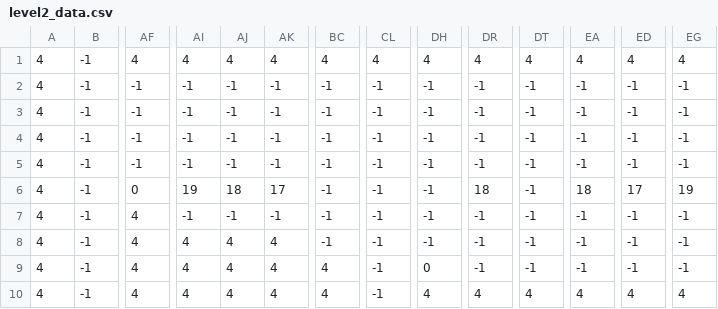
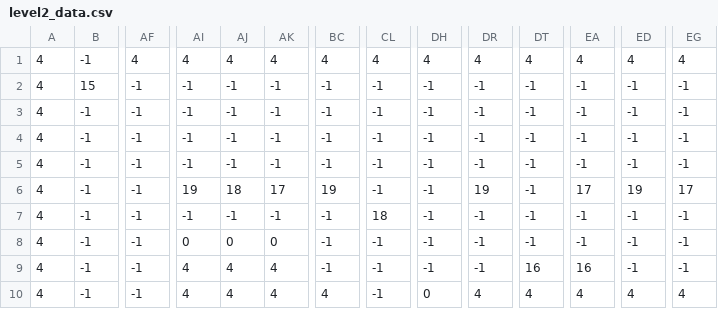
Before and after one commit to Agnyathavasi/CoviShoot, a CSV file: level2_data.csv, drawn as a sheet; only a part is shown, gaps mark what is left out; the diff covers the shown part only; the diff names each change by its address in the sheet, - before the commit and + after, or states it on an @@ line.

Commit message:
Updated levels

```diff
--- a/level2_data.csv
+++ b/level2_data.csv
-B2: -1
+B2: 15
-AF6: 0
+AF6: -1
-BC6: -1
+BC6: 19
-DR6: 18
+DR6: 19
-EA6: 18
+EA6: 17
-ED6: 17
+ED6: 19
-EG6: 19
+EG6: 17
-AF7:AF10: 4
+AF7:AF10: -1
-CL7: -1
+CL7: 18
-AI8: 4
+AI8: 0
-AJ8: 4
+AJ8: 0
-AK8: 4
+AK8: 0
-BC9: 4
+BC9: -1
-DH9: 0
+DH9: -1
-DT9: -1
+DT9: 16
-EA9: -1
+EA9: 16
-DH10: 4
+DH10: 0
```
Also changed, not shown: 58 edited cells elsewhere in this file, level1_data.csv.
